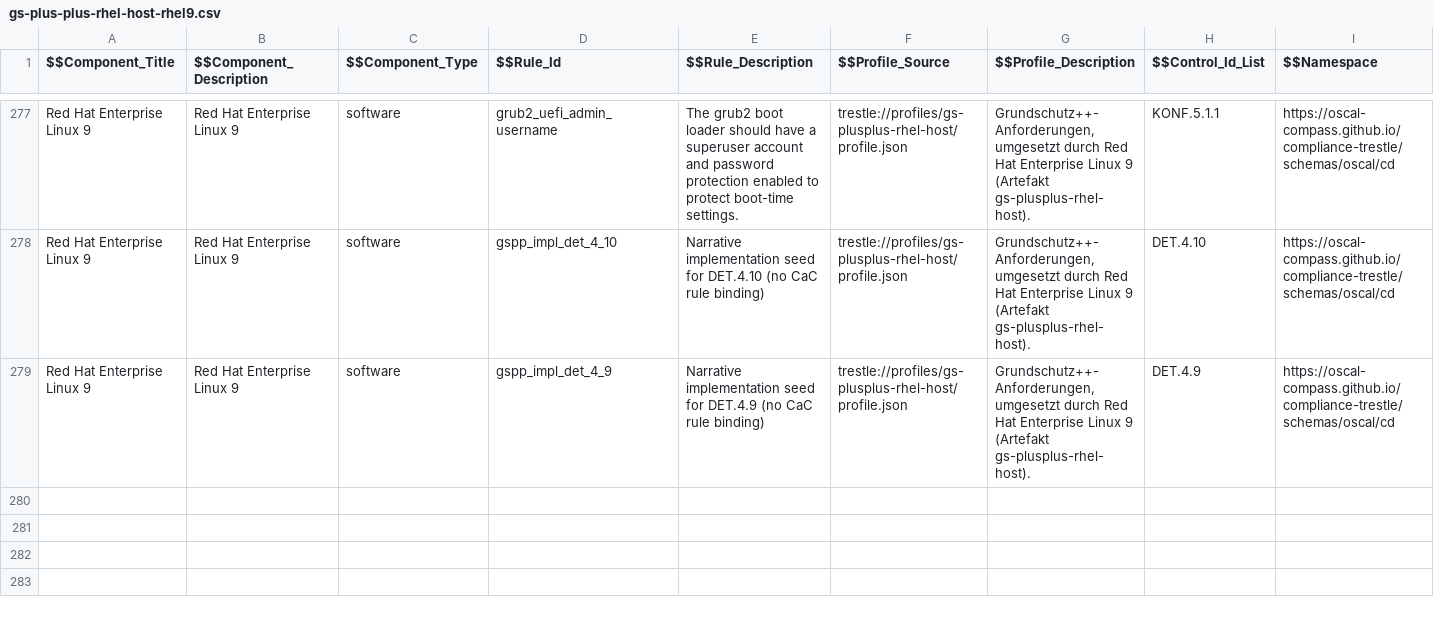
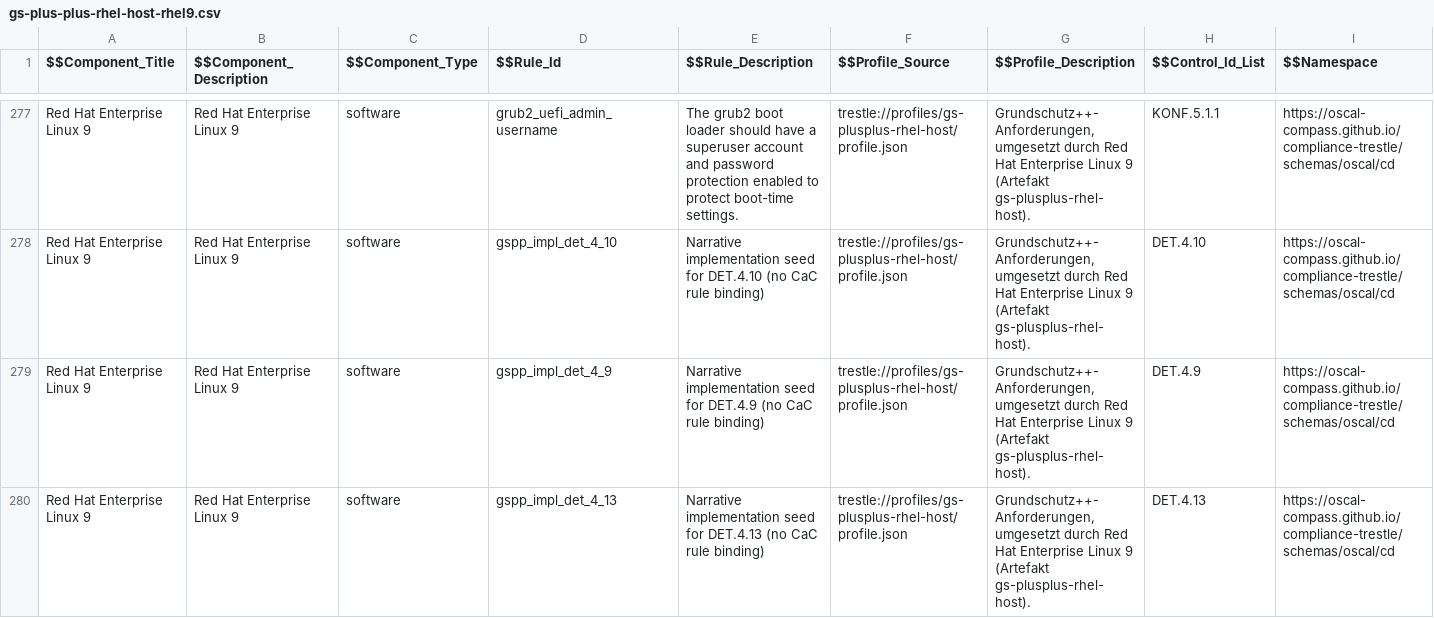
Before and after one commit to sig-bsi-grundschutz/rh-component-definition-grundschutz-plus-plus, a CSV file: data/gs-plus-plus-rhel-host-rhel9.csv, drawn as a sheet; only a part is shown, gaps mark what is left out; rows hold the shown columns only; the diff names each change by its address in the sheet, - before the commit and + after, or states it on an @@ line.

```diff
--- a/data/gs-plus-plus-rhel-host-rhel9.csv
+++ b/data/gs-plus-plus-rhel-host-rhel9.csv
+row 280: Red Hat Enterprise Linux 9 | Red Hat Enterprise Linux 9 | software | gspp_impl_det_4_13 | Narrative implementation seed for DET.4.13 (no CaC rule binding) | trestle://profiles/gs-plusplus-rhel-host/profile.json | Grundschutz++-Anforderungen, umgesetzt durch Red Hat Enterprise Linux 9 (Artefakt gs-plusplus-rhel-host). | DET.4.13 | https://oscal-compass.github.io/compliance-trestle/schemas/oscal/cd
```
Also changed, not shown: 2 other files.
